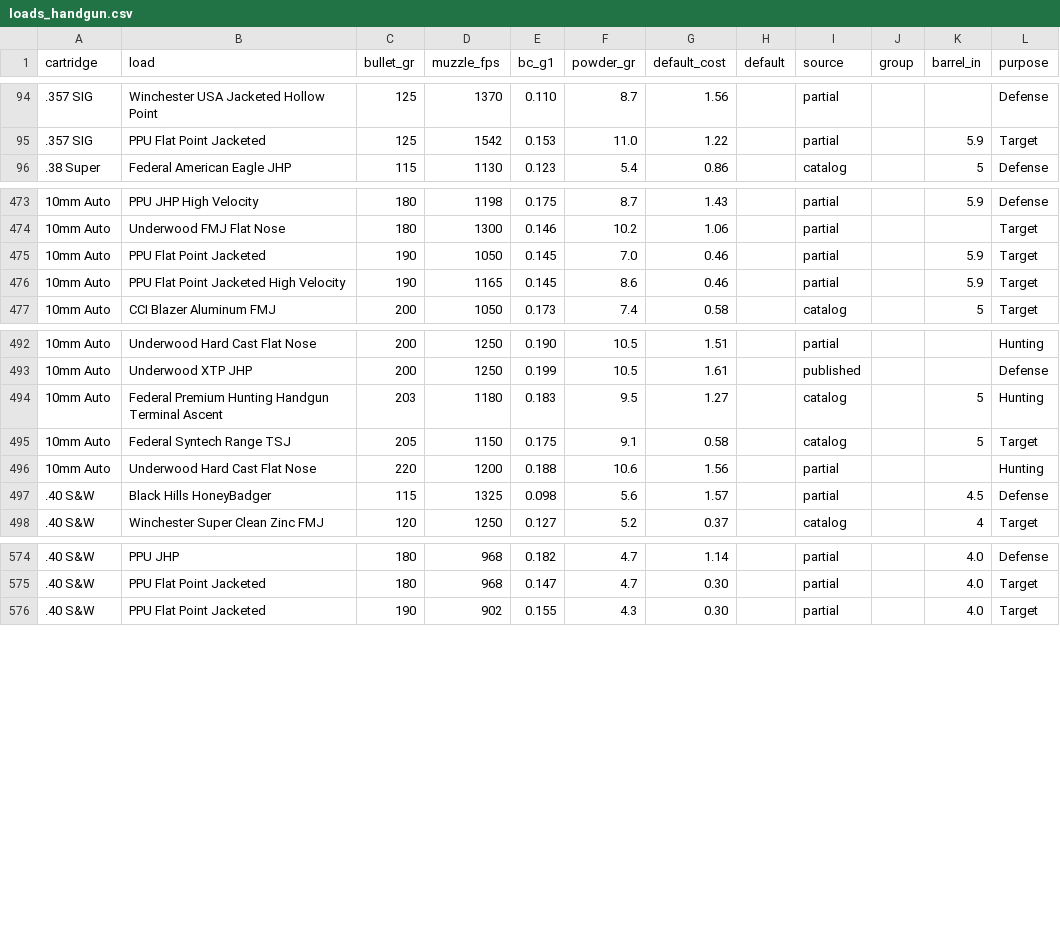
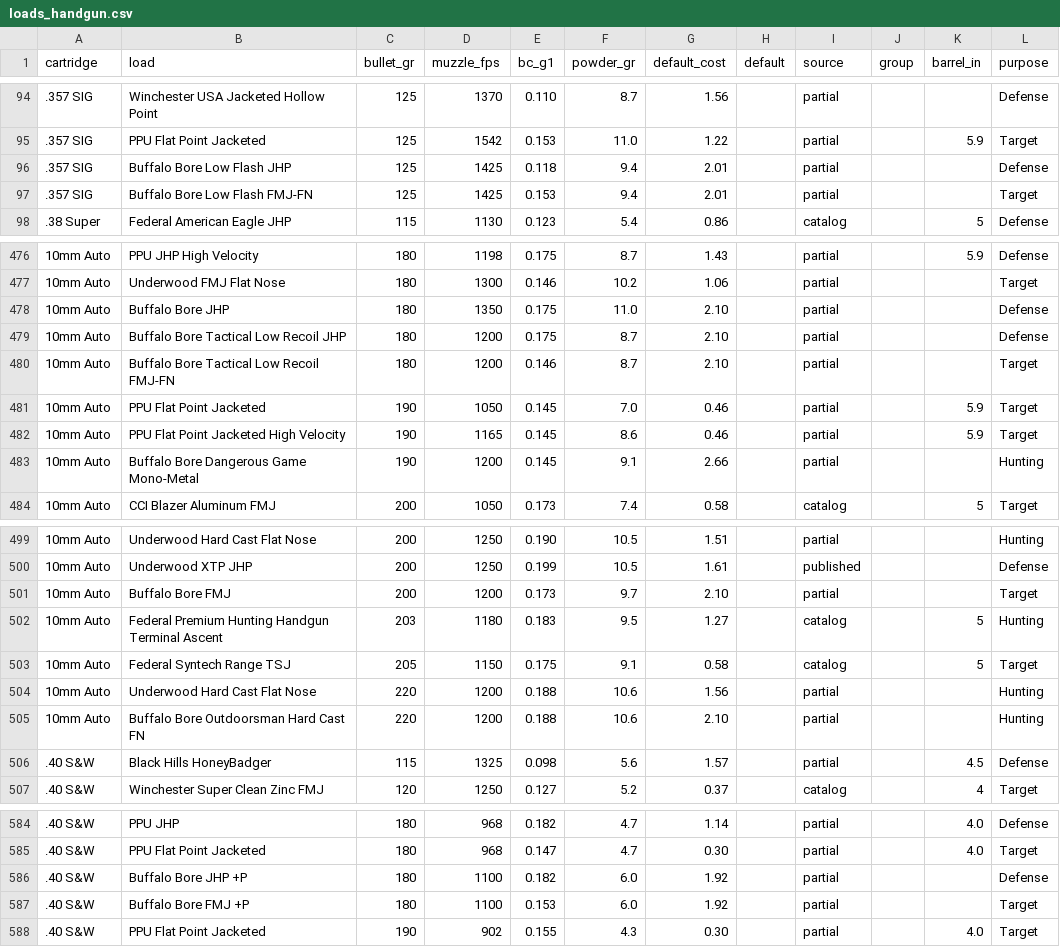
Before and after one commit to mrakz03/Load-Lore, a CSV file: data/loads_handgun.csv, drawn as a sheet; only a part is shown, gaps mark what is left out; the diff covers the shown part only; the diff names each change by its address in the sheet, - before the commit and + after, or states it on an @@ line.

```diff
--- a/data/loads_handgun.csv
+++ b/data/loads_handgun.csv
+row 96: .357 SIG | Buffalo Bore Low Flash JHP | 125 | 1425 | 0.118 | 9.4 | 2.01 |  | partial |  |  | Defense
+row 97: .357 SIG | Buffalo Bore Low Flash FMJ-FN | 125 | 1425 | 0.153 | 9.4 | 2.01 |  | partial |  |  | Target
+row 478: 10mm Auto | Buffalo Bore JHP | 180 | 1350 | 0.175 | 11.0 | 2.10 |  | partial |  |  | Defense
+row 479: 10mm Auto | Buffalo Bore Tactical Low Recoil JHP | 180 | 1200 | 0.175 | 8.7 | 2.10 |  | partial |  |  | Defense
+row 480: 10mm Auto | Buffalo Bore Tactical Low Recoil FMJ-FN | 180 | 1200 | 0.146 | 8.7 | 2.10 |  | partial |  |  | Target
+row 483: 10mm Auto | Buffalo Bore Dangerous Game Mono-Metal | 190 | 1200 | 0.145 | 9.1 | 2.66 |  | partial |  |  | Hunting
+row 501: 10mm Auto | Buffalo Bore FMJ | 200 | 1200 | 0.173 | 9.7 | 2.10 |  | partial |  |  | Target
+row 505: 10mm Auto | Buffalo Bore Outdoorsman Hard Cast FN | 220 | 1200 | 0.188 | 10.6 | 2.10 |  | partial |  |  | Hunting
+row 586: .40 S&W | Buffalo Bore JHP +P | 180 | 1100 | 0.182 | 6.0 | 1.92 |  | partial |  |  | Defense
+row 587: .40 S&W | Buffalo Bore FMJ +P | 180 | 1100 | 0.153 | 6.0 | 1.92 |  | partial |  |  | Target
```
Also changed, not shown: 2 added rows elsewhere in this file, research/added_loads_sources.tsv.
